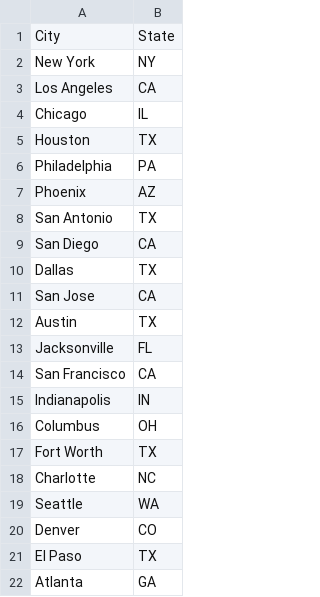
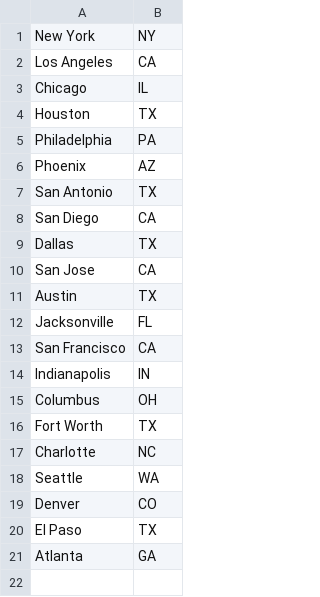
Before and after one commit to IrrelevantMagician111/Group-66-CS-4400-Database-Spring-2017, a CSV file: CS 4400 Project Main Folder/Database files/City_State.csv, drawn as a sheet; the diff names each change by its address in the sheet, - before the commit and + after, or states it on an @@ line.

```diff
--- a/CS 4400 Project Main Folder/Database files/City_State.csv
+++ b/CS 4400 Project Main Folder/Database files/City_State.csv
-row 1: City | State
```
Also changed, not shown: CS 4400 Project Main Folder/Database files/City_Official.csv, CS 4400 Project Main Folder/Database files/User.csv, 5 other files.
